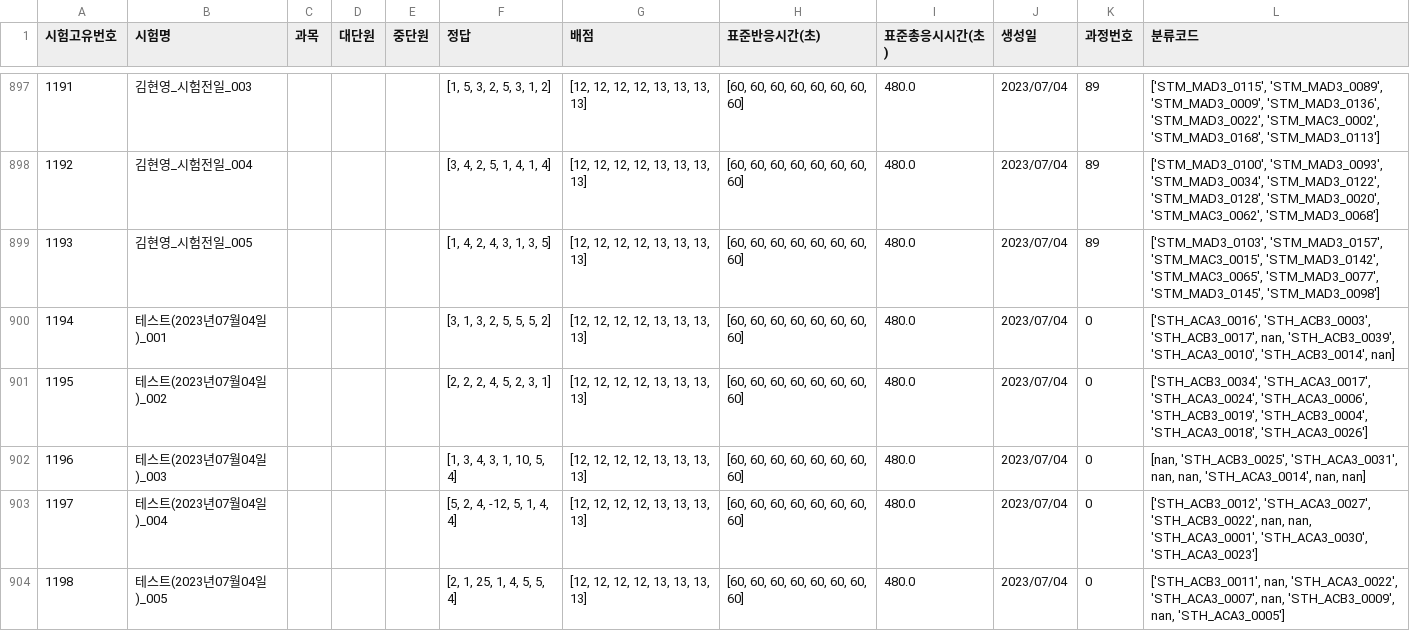
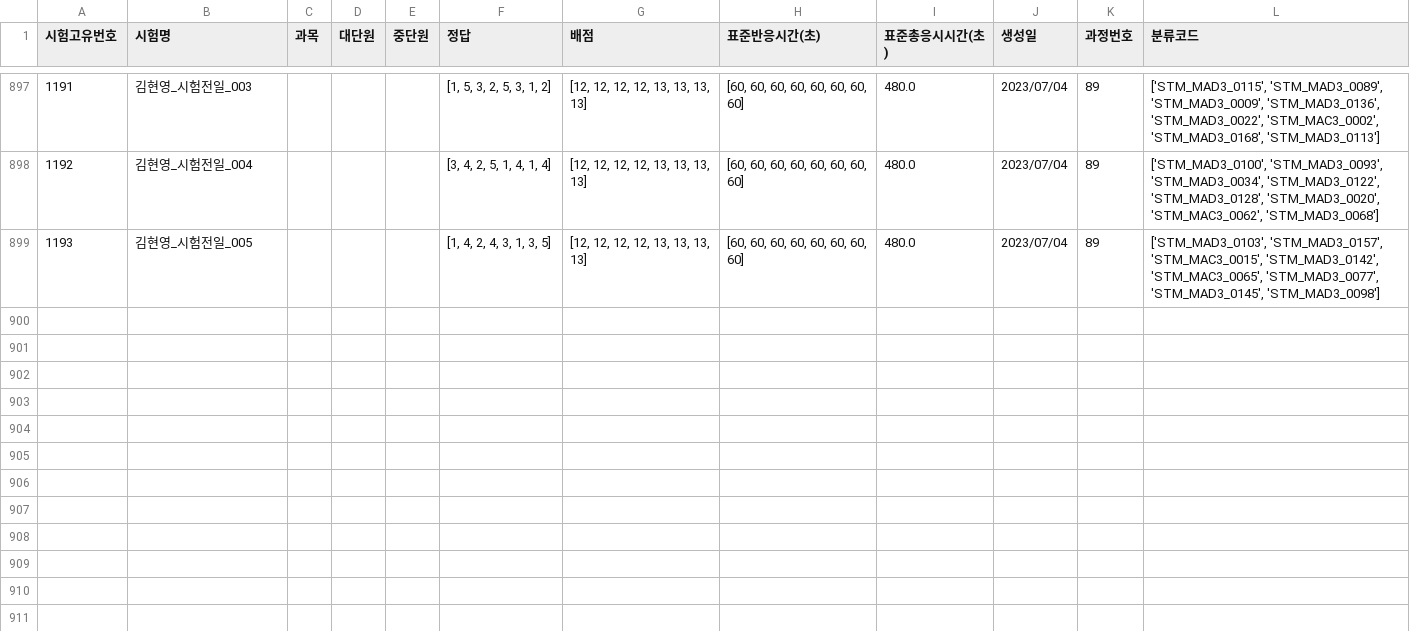
Before and after one commit to JulimPark/streamlit_second, a CSV file: exam_data.csv, drawn as a sheet; only a part is shown, gaps mark what is left out.

Commit message:
2023-7-4 19:33:22

```diff
--- a/exam_data.csv
+++ b/exam_data.csv
@@ -899,6 +899 @@
 1193,김현영_시험전일_005,,,,"[1, 4, 2, 4, 3, 1, 3, 5]","[12, 12, 12, 12, 13, 13, 13, 13]","[60, 60, 60, 60, 60, 60, 60, 60]",480.0,2023/07/04,89,"['STM_MAD3_0103', 'STM_MAD3_0157', 'STM_MAC3_0015', 'STM_MAD3_0142', 'STM_MAC3_0065', 'STM_MAD3_0077', 'STM_MAD3_0145', 'STM_MAD3_0098']"
-1194,테스트(2023년07월04일)_001,,,,"[3, 1, 3, 2, 5, 5, 5, 2]","[12, 12, 12, 12, 13, 13, 13, 13]","[60, 60, 60, 60, 60, 60, 60, 60]",480.0,2023/07/04,0,"['STH_ACA3_0016', 'STH_ACB3_0003', 'STH_ACB3_0017', nan, 'STH_ACB3_0039', 'STH_ACA3_0010', 'STH_ACB3_0014', nan]"
-1195,테스트(2023년07월04일)_002,,,,"[2, 2, 2, 4, 5, 2, 3, 1]","[12, 12, 12, 12, 13, 13, 13, 13]","[60, 60, 60, 60, 60, 60, 60, 60]",480.0,2023/07/04,0,"['STH_ACB3_0034', 'STH_ACA3_0017', 'STH_ACA3_0024', 'STH_ACA3_0006', 'STH_ACB3_0019', 'STH_ACB3_0004', 'STH_ACA3_0018', 'STH_ACA3_0026']"
-1196,테스트(2023년07월04일)_003,,,,"[1, 3, 4, 3, 1, 10, 5, 4]","[12, 12, 12, 12, 13, 13, 13, 13]","[60, 60, 60, 60, 60, 60, 60, 60]",480.0,2023/07/04,0,"[nan, 'STH_ACB3_0025', 'STH_ACA3_0031', nan, nan, 'STH_ACA3_0014', nan, nan]"
-1197,테스트(2023년07월04일)_004,,,,"[5, 2, 4, -12, 5, 1, 4, 4]","[12, 12, 12, 12, 13, 13, 13, 13]","[60, 60, 60, 60, 60, 60, 60, 60]",480.0,2023/07/04,0,"['STH_ACB3_0012', 'STH_ACA3_0027', 'STH_ACB3_0022', nan, nan, 'STH_ACA3_0001', 'STH_ACA3_0030', 'STH_ACA3_0023']"
-1198,테스트(2023년07월04일)_005,,,,"[2, 1, 25, 1, 4, 5, 5, 4]","[12, 12, 12, 12, 13, 13, 13, 13]","[60, 60, 60, 60, 60, 60, 60, 60]",480.0,2023/07/04,0,"['STH_ACB3_0011', nan, 'STH_ACA3_0022', 'STH_ACA3_0007', nan, 'STH_ACB3_0009', nan, 'STH_ACA3_0005']"
```
